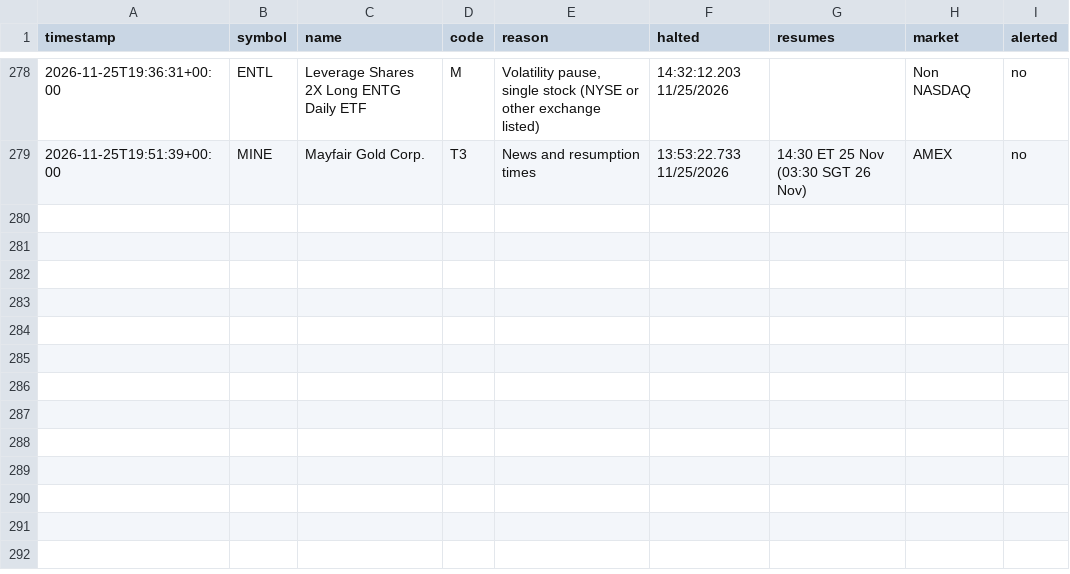
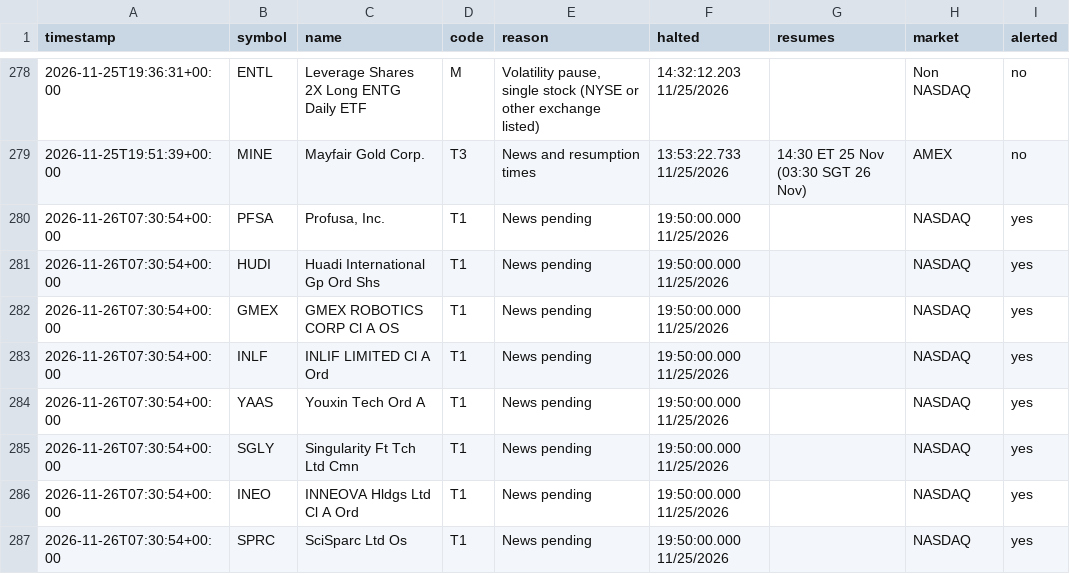
Before and after one commit to kiianwanted-byte/filings-monitor, a CSV file: data/halts.csv, drawn as a sheet; only a part is shown, gaps mark what is left out; the diff names each change by its address in the sheet, - before the commit and + after, or states it on an @@ line.

```diff
--- a/data/halts.csv
+++ b/data/halts.csv
+row 280: 2026-11-26T07:30:54+00:00 | PFSA | Profusa, Inc. | T1 | News pending | 19:50:00.000 11/25/2026 |  | NASDAQ | yes
+row 281: 2026-11-26T07:30:54+00:00 | HUDI | Huadi International Gp Ord Shs | T1 | News pending | 19:50:00.000 11/25/2026 |  | NASDAQ | yes
+row 282: 2026-11-26T07:30:54+00:00 | GMEX | GMEX ROBOTICS CORP Cl A OS | T1 | News pending | 19:50:00.000 11/25/2026 |  | NASDAQ | yes
+row 283: 2026-11-26T07:30:54+00:00 | INLF | INLIF LIMITED Cl A Ord | T1 | News pending | 19:50:00.000 11/25/2026 |  | NASDAQ | yes
+row 284: 2026-11-26T07:30:54+00:00 | YAAS | Youxin Tech Ord A | T1 | News pending | 19:50:00.000 11/25/2026 |  | NASDAQ | yes
+row 285: 2026-11-26T07:30:54+00:00 | SGLY | Singularity Ft Tch Ltd Cmn | T1 | News pending | 19:50:00.000 11/25/2026 |  | NASDAQ | yes
+row 286: 2026-11-26T07:30:54+00:00 | INEO | INNEOVA Hldgs Ltd Cl A Ord | T1 | News pending | 19:50:00.000 11/25/2026 |  | NASDAQ | yes
+row 287: 2026-11-26T07:30:54+00:00 | SPRC | SciSparc Ltd Os | T1 | News pending | 19:50:00.000 11/25/2026 |  | NASDAQ | yes
```
Also changed, not shown: 2 other files.
